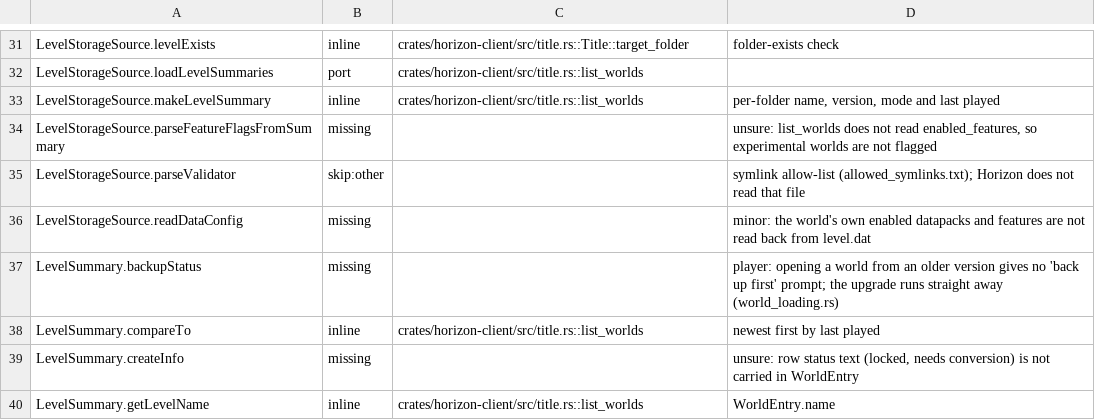
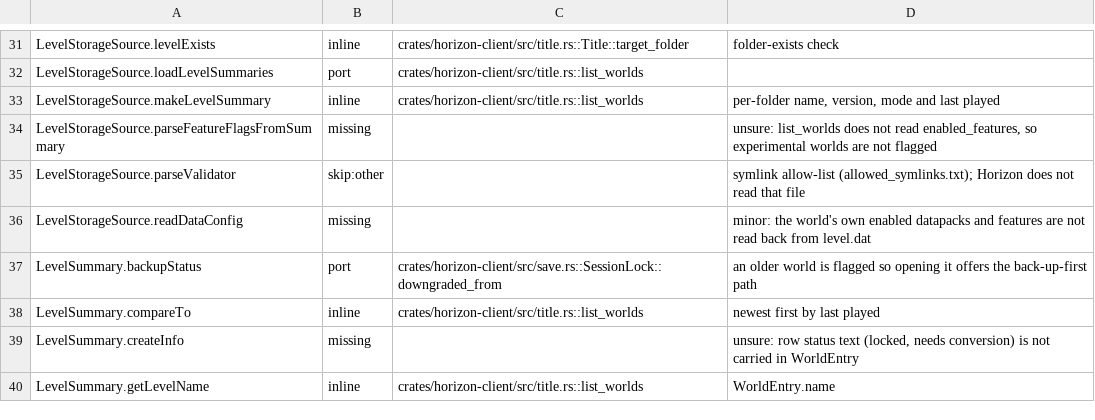
Before and after one commit to 1038april/horizon, a TSV file: tools/port_map/classes-08.tsv, drawn as a sheet; only a part is shown, gaps mark what is left out.

```diff
--- a/tools/port_map/classes-08.tsv
+++ b/tools/port_map/classes-08.tsv
@@ -36,3 +36,3 @@ LevelStorageSource.parseValidator	skip:other		symlink allow-list (allowed_symlin
 LevelStorageSource.readDataConfig	missing		minor: the world's own enabled datapacks and features are not read back from level.dat
-LevelSummary.backupStatus	missing		player: opening a world from an older version gives no 'back up first' prompt; the upgrade runs straight away (world_loading.rs)
+LevelSummary.backupStatus	port	crates/horizon-client/src/save.rs::SessionLock::downgraded_from	an older world is flagged so opening it offers the back-up-first path
 LevelSummary.compareTo	inline	crates/horizon-client/src/title.rs::list_worlds	newest first by last played
```
